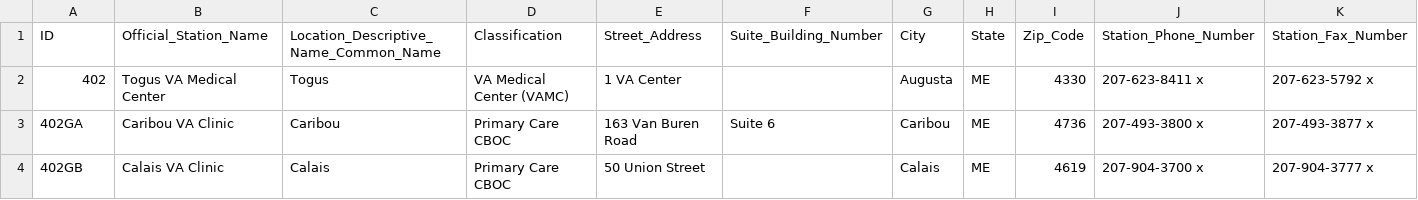
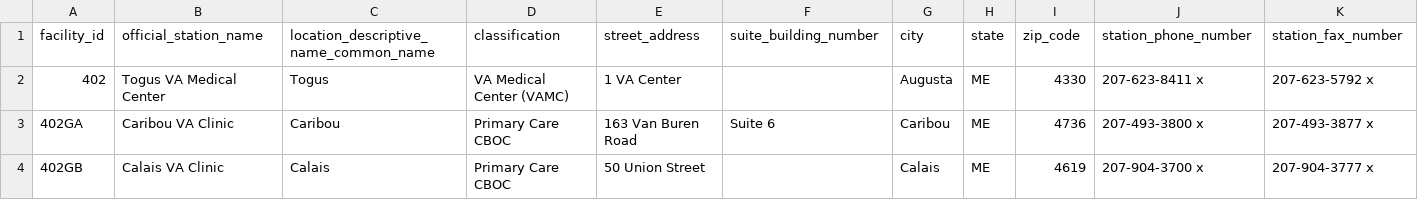
Before and after one commit to department-of-veterans-affairs/service-and-facility-locator, a CSV file: db/seed/facilityTableSeedUTF8.csv, drawn as a sheet; only a part is shown; removed rows and columns are numbered as before the commit, all else as after; rows hold the shown columns only; the diff names each change by its address in the sheet, - before the commit and + after, or states it on an @@ line.

```diff
--- a/db/seed/facilityTableSeedUTF8.csv
+++ b/db/seed/facilityTableSeedUTF8.csv
-row 1: ID | Official_Station_Name | Location_Descriptive_Name_Common_Name | Classification | Street_Address | Suite_Building_Number | City | State | Zip_Code | Station_Phone_Number | Station_Fax_Number
+row 1: facility_id | official_station_name | location_descriptive_name_common_name | classification | street_address | suite_building_number | city | state | zip_code | station_phone_number | station_fax_number
```
Also changed, not shown: db/seed/serviceAtFacilityTableSeed.csv, 14 other files.
